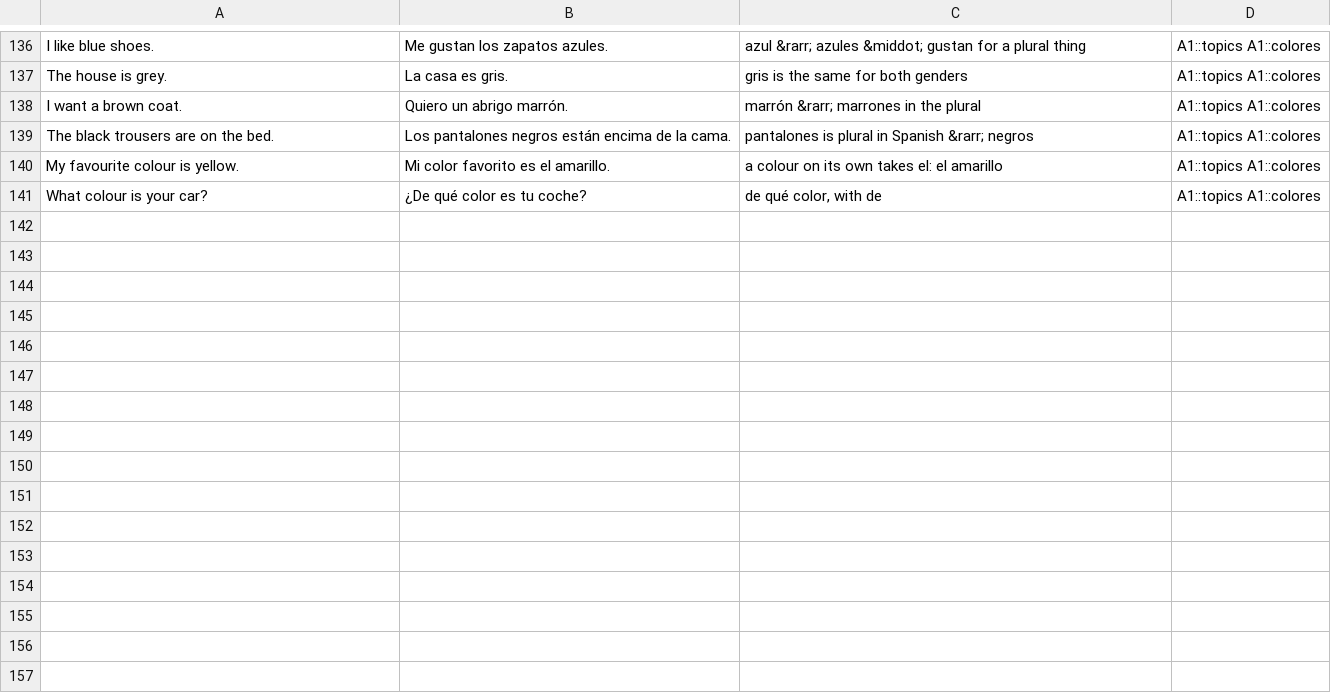
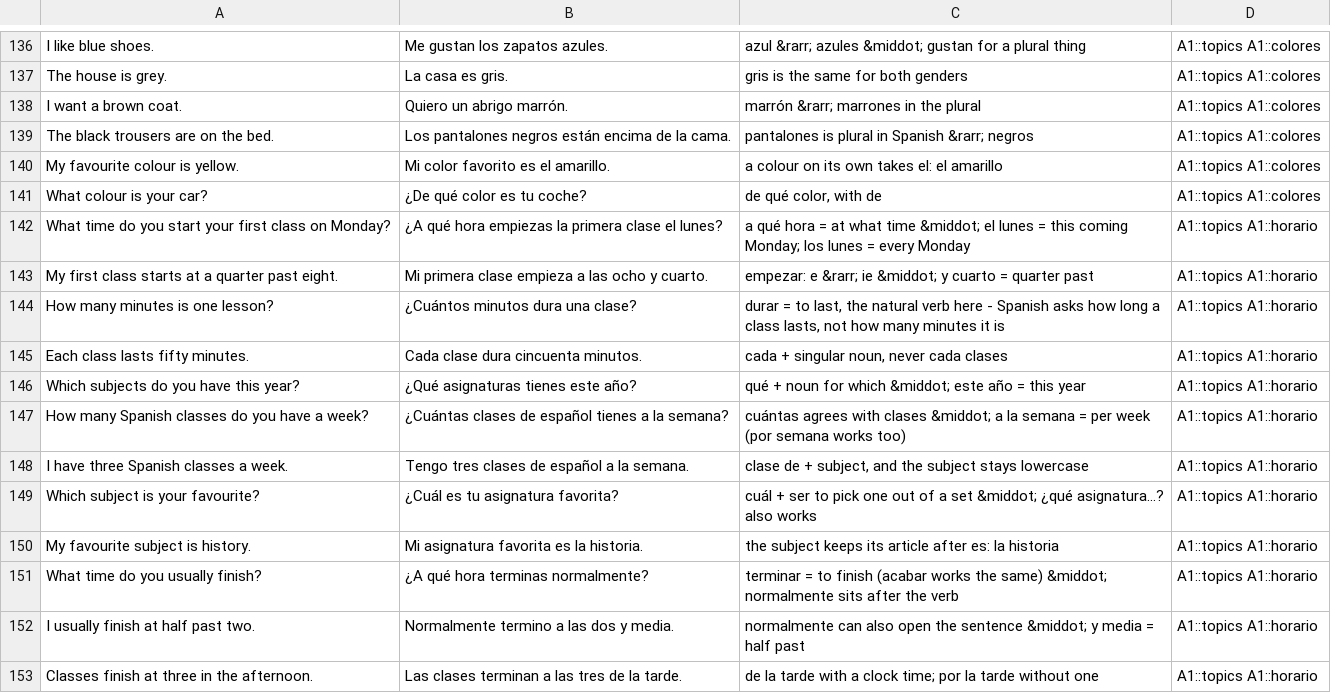
Before and after one commit to phedkvist/spanish-anki, a TSV file: decks/spanish_A1_topics_anki.tsv, drawn as a sheet; only a part is shown, gaps mark what is left out.

```diff
--- a/decks/spanish_A1_topics_anki.tsv
+++ b/decks/spanish_A1_topics_anki.tsv
@@ -141 +141,13 @@ My favourite colour is yellow.	Mi color favorito es el amarillo.	a colour on its
 What colour is your car?	¿De qué color es tu coche?	de qué color, with de	A1::topics A1::colores
+What time do you start your first class on Monday?	¿A qué hora empiezas la primera clase el lunes?	a qué hora = at what time &middot; el lunes = this coming Monday; los lunes = every Monday	A1::topics A1::horario
+My first class starts at a quarter past eight.	Mi primera clase empieza a las ocho y cuarto.	empezar: e &rarr; ie &middot; y cuarto = quarter past	A1::topics A1::horario
+How many minutes is one lesson?	¿Cuántos minutos dura una clase?	durar = to last, the natural verb here - Spanish asks how long a class lasts, not how many minutes it is	A1::topics A1::horario
+Each class lasts fifty minutes.	Cada clase dura cincuenta minutos.	cada + singular noun, never cada clases	A1::topics A1::horario
+Which subjects do you have this year?	¿Qué asignaturas tienes este año?	qué + noun for which &middot; este año = this year	A1::topics A1::horario
+How many Spanish classes do you have a week?	¿Cuántas clases de español tienes a la semana?	cuántas agrees with clases &middot; a la semana = per week (por semana works too)	A1::topics A1::horario
+I have three Spanish classes a week.	Tengo tres clases de español a la semana.	clase de + subject, and the subject stays lowercase	A1::topics A1::horario
+Which subject is your favourite?	¿Cuál es tu asignatura favorita?	cuál + ser to pick one out of a set &middot; ¿qué asignatura...? also works	A1::topics A1::horario
+My favourite subject is history.	Mi asignatura favorita es la historia.	the subject keeps its article after es: la historia	A1::topics A1::horario
+What time do you usually finish?	¿A qué hora terminas normalmente?	terminar = to finish (acabar works the same) &middot; normalmente sits after the verb	A1::topics A1::horario
+I usually finish at half past two.	Normalmente termino a las dos y media.	normalmente can also open the sentence &middot; y media = half past	A1::topics A1::horario
+Classes finish at three in the afternoon.	Las clases terminan a las tres de la tarde.	de la tarde with a clock time; por la tarde without one	A1::topics A1::horario
```
Also changed, not shown: 3 other files.
